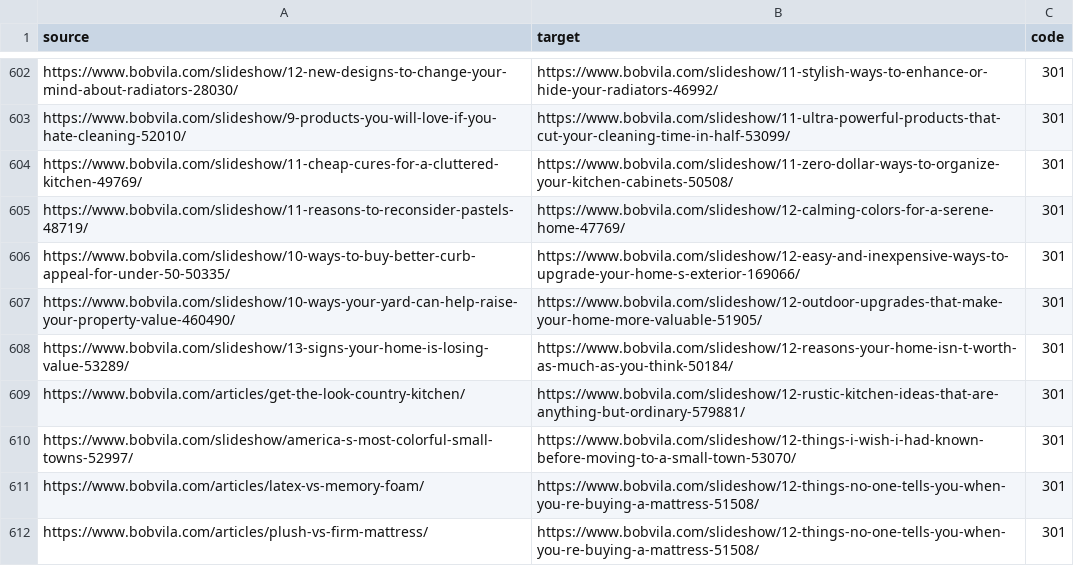
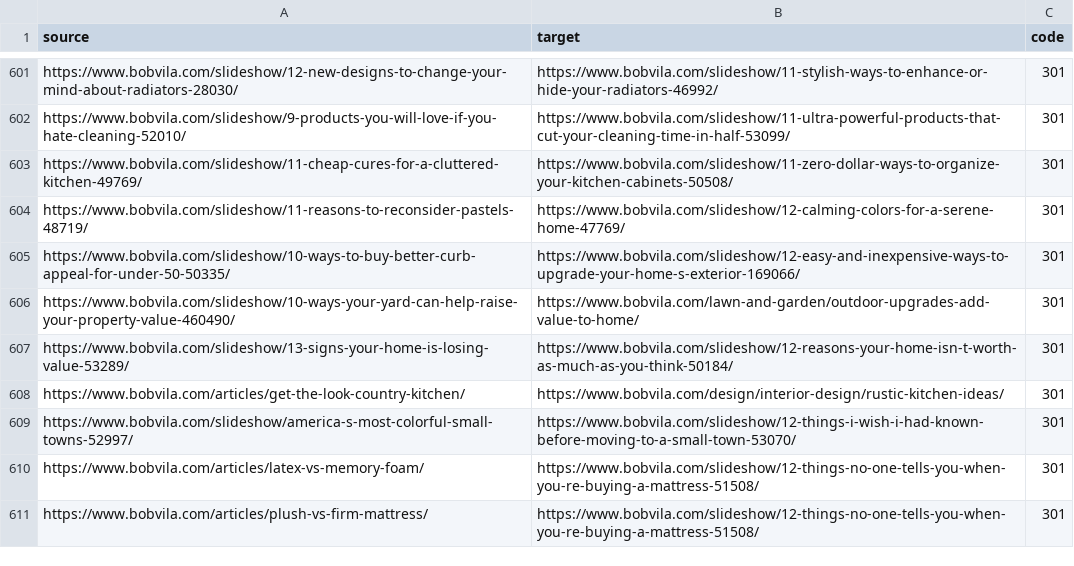
Before and after one commit to regular-alves/temp, a CSV file: re-7379/link-list.csv, drawn as a sheet; only a part is shown, gaps mark what is left out; the diff covers the shown part only.

Commit message:
update re-7379/link-list.csv

```diff
--- a/re-7379/link-list.csv
+++ b/re-7379/link-list.csv
@@ -606,5 +605,5 @@ https://www.bobvila.com/slideshow/11-reasons-to-reconsider-pastels-48719/;https:
 https://www.bobvila.com/slideshow/10-ways-to-buy-better-curb-appeal-for-under-50-50335/;https://www.bobvila.com/slideshow/12-easy-and-inexpensive-ways-to-upgrade-your-home-s-exterior-169066/;301
-https://www.bobvila.com/slideshow/10-ways-your-yard-can-help-raise-your-property-value-460490/;https://www.bobvila.com/slideshow/12-outdoor-upgrades-that-make-your-home-more-valuable-51905/;301
+https://www.bobvila.com/slideshow/10-ways-your-yard-can-help-raise-your-property-value-460490/;https://www.bobvila.com/lawn-and-garden/outdoor-upgrades-add-value-to-home/;301
 https://www.bobvila.com/slideshow/13-signs-your-home-is-losing-value-53289/;https://www.bobvila.com/slideshow/12-reasons-your-home-isn-t-worth-as-much-as-you-think-50184/;301
-https://www.bobvila.com/articles/get-the-look-country-kitchen/;https://www.bobvila.com/slideshow/12-rustic-kitchen-ideas-that-are-anything-but-ordinary-579881/;301
+https://www.bobvila.com/articles/get-the-look-country-kitchen/;https://www.bobvila.com/design/interior-design/rustic-kitchen-ideas/;301
 https://www.bobvila.com/slideshow/america-s-most-colorful-small-towns-52997/;https://www.bobvila.com/slideshow/12-things-i-wish-i-had-known-before-moving-to-a-small-town-53070/;301
```
Also changed, not shown: 3 removed rows and 16 edited cells elsewhere in this file, 1 other file.
